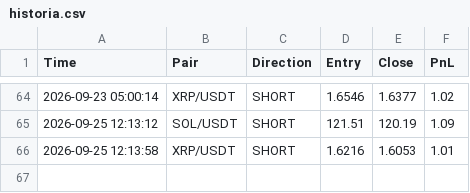
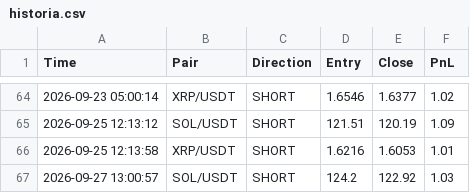
Before and after one commit to igorlejzak/trading-bot, a CSV file: historia.csv, drawn as a sheet; only a part is shown, gaps mark what is left out.

Commit message:
update historia.csv

```diff
--- a/historia.csv
+++ b/historia.csv
@@ -66 +66,2 @@ Time,Pair,Direction,Entry,Close,PnL
 2026-09-25 12:13:58,XRP/USDT,SHORT,1.6216,1.6053,1.01
+2026-09-27 13:00:57,SOL/USDT,SHORT,124.2,122.92,1.03
```
